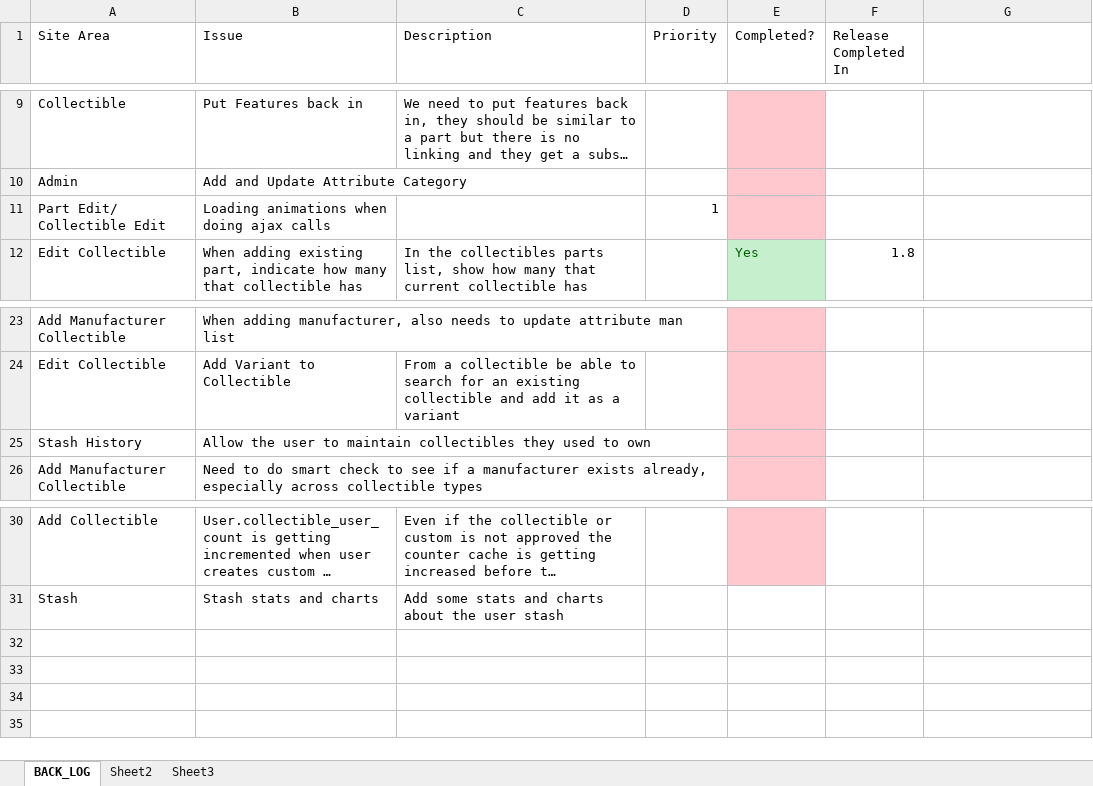
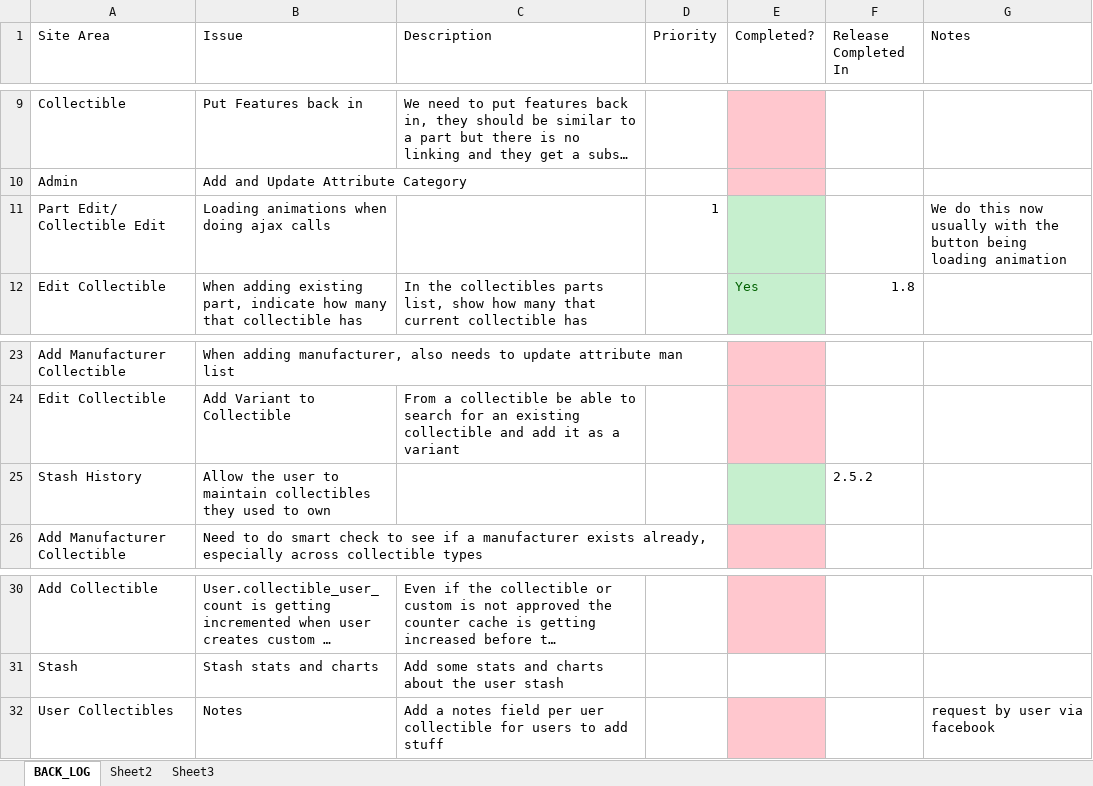
Before and after one commit to SomethingSexy/collectionstash, an Excel workbook: doc/BACK_LOG.xlsx, sheet BACK_LOG, drawn as a sheet; only a part is shown, gaps mark what is left out; long unchanged cells end in …; values as stored, in another font and other column widths than the file's, no borders; the diff names each change by its address in the sheet, - before the commit and + after, or states it on an @@ line.

```diff
--- a/doc/BACK_LOG.xlsx (sheet BACK_LOG)
+++ b/doc/BACK_LOG.xlsx (sheet BACK_LOG)
-G1: (empty)
+G1: Notes
-E11 fill: #FFC7CE
+E11 fill: #C6EFCE
-G11 (Notes): (empty)
+G11 (Notes): We do this now usually with the button being loading animation
-E25 fill: #FFC7CE
+E25 fill: #C6EFCE
-F25 (Release Completed In): (empty)
+F25 (Release Completed In): 2.5.2
+row 32: User Collectibles | Notes | Add a notes field per uer collectible for users to add stuff |  |  |  | request by user via facebook
```
Also changed, not shown: doc/spook_buttons_2013.xlsx.
